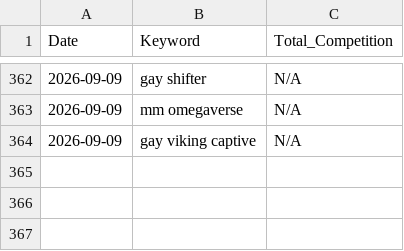
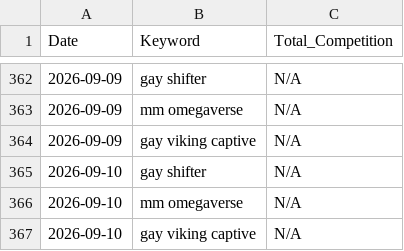
Before and after one commit to Detectiveyee/kdp-backend-data, a CSV file: competition_db.csv, drawn as a sheet; only a part is shown, gaps mark what is left out; the diff names each change by its address in the sheet, - before the commit and + after, or states it on an @@ line.

Commit message:
Daily Market Data Update: Thu Sep 10 12:43:27 UTC 2026

```diff
--- a/competition_db.csv
+++ b/competition_db.csv
+row 365: 2026-09-10 | gay shifter | N/A
+row 366: 2026-09-10 | mm omegaverse | N/A
+row 367: 2026-09-10 | gay viking captive | N/A
```
Also changed, not shown: bsr_history_db.csv.
